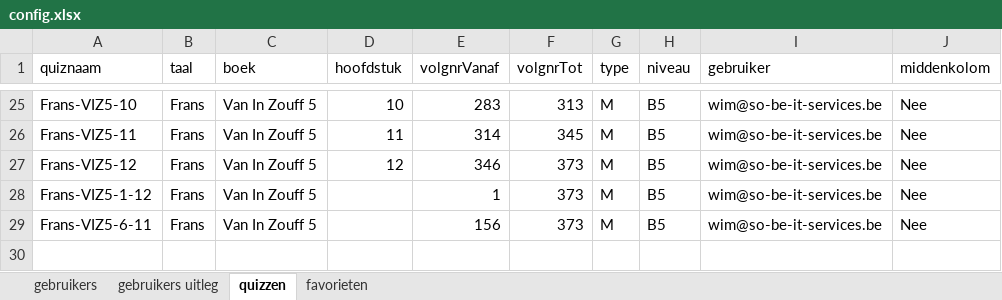
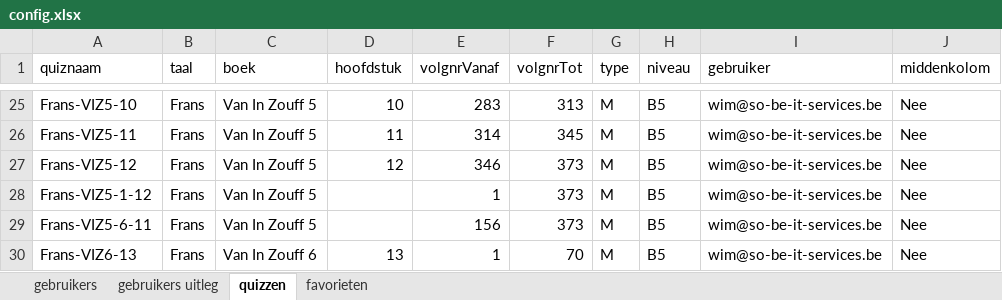
Before and after one commit to WimSohier1975/LatinQuiz, an Excel workbook: config.xlsx, sheet quizzen, drawn as a sheet; only a part is shown, gaps mark what is left out; values as stored, in another font and other column widths than the file's, no borders; the diff names each change by its address in the sheet, - before the commit and + after, or states it on an @@ line.

```diff
--- a/config.xlsx (sheet quizzen)
+++ b/config.xlsx (sheet quizzen)
+row 30: Frans-VIZ6-13 | Frans | Van In Zouff 6 | 13 | 1 | 70 | M | B5 | wim@so-be-it-services.be | Nee
```
Also changed, not shown: woorden.xlsx.
